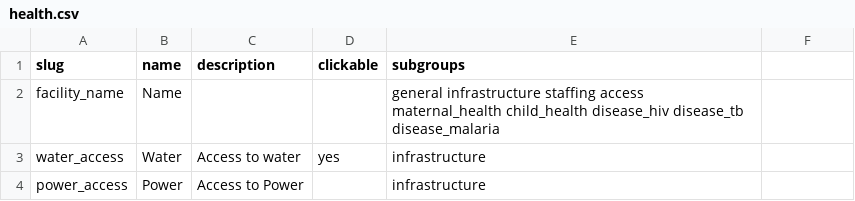
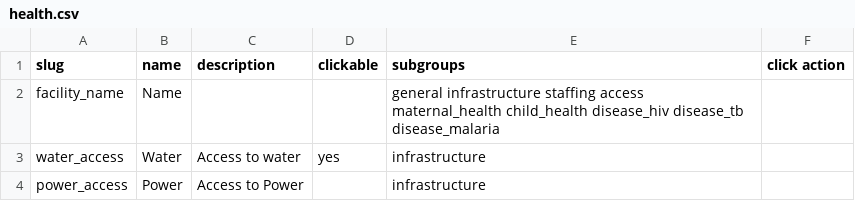
Before and after one commit to SEL-Columbia/formhub, a CSV file: facility_views/table_defs/health.csv, drawn as a sheet; only a part is shown; the diff names each change by its address in the sheet, - before the commit and + after, or states it on an @@ line.

Commit message:
added subgroups and a "click action" column.

```diff
--- a/facility_views/table_defs/health.csv
+++ b/facility_views/table_defs/health.csv
-F1: (empty)
+F1: click action
```
